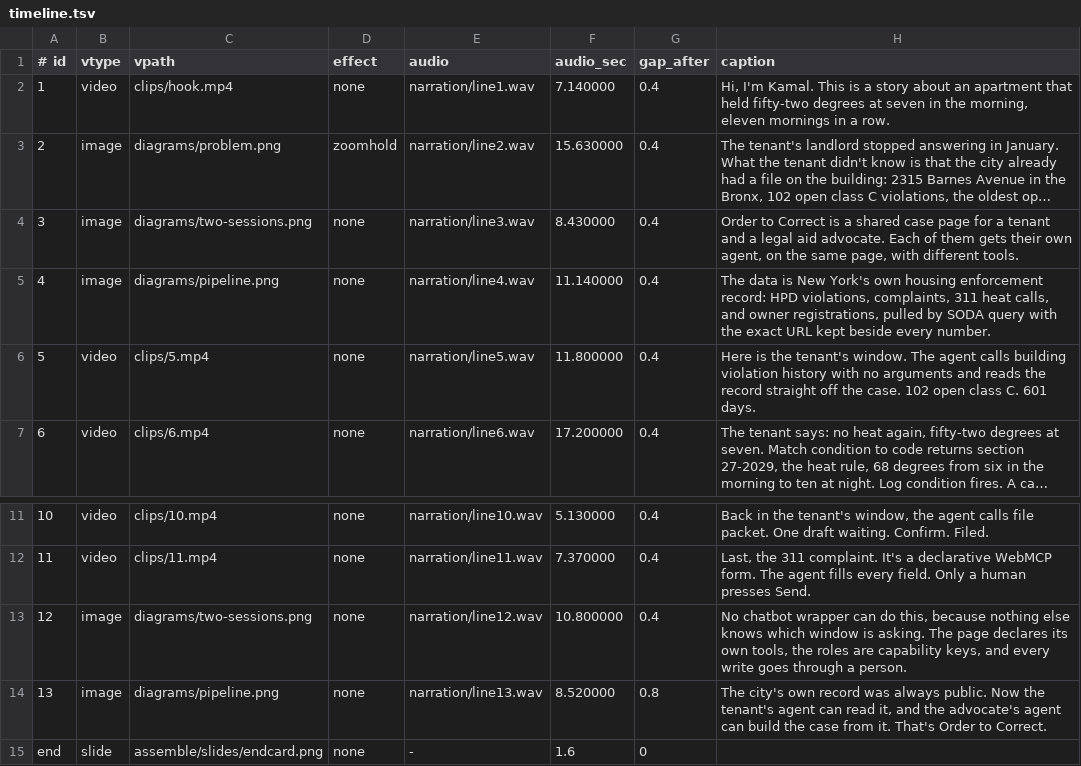
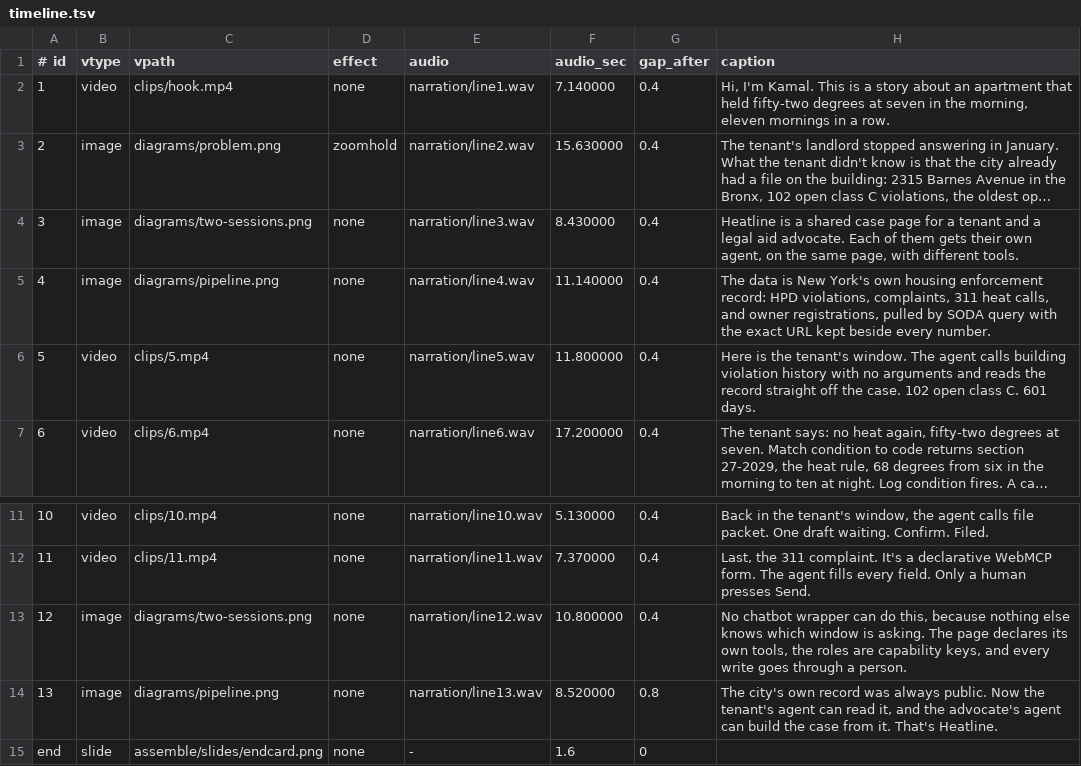
Before and after one commit to aarav1656/heatline, a TSV file: video/assemble/timeline.tsv, drawn as a sheet; only a part is shown, gaps mark what is left out; long unchanged cells end in …; the diff names each change by its address in the sheet, - before the commit and + after, or states it on an @@ line.

Commit message:
rename to Heatline: product name, live URL, cursor pointer

```diff
--- a/video/assemble/timeline.tsv
+++ b/video/assemble/timeline.tsv
-H4 (caption): Order to Correct is a…
+H4 (caption): Heatline is a…
-H14 (caption): …it. That's Order to Correct.
+H14 (caption): …it. That's Heatline.
```
Also changed, not shown: 23 other files.
